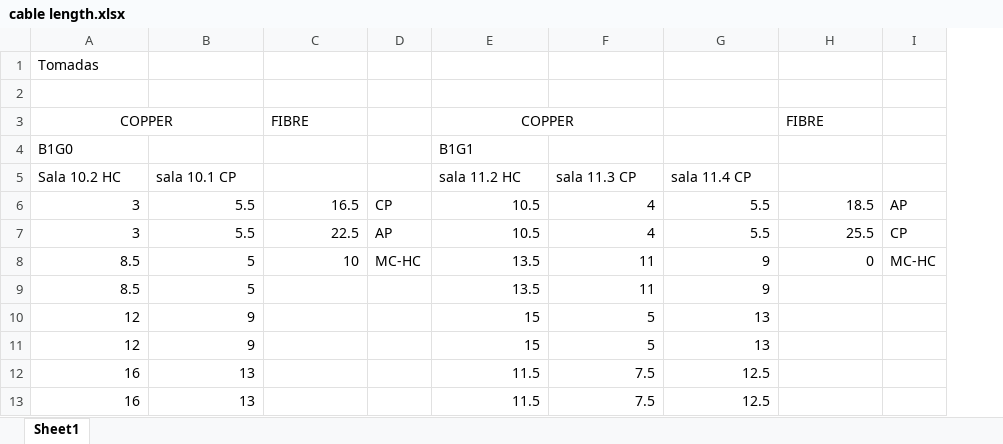
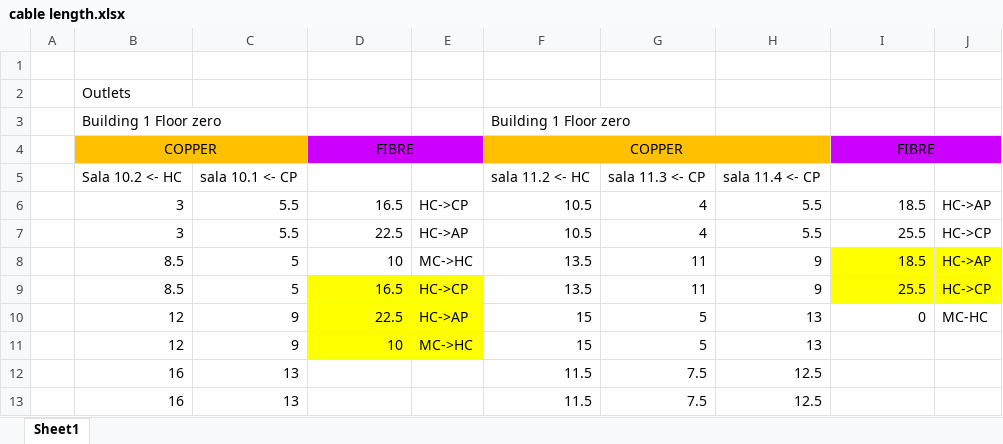
Before and after one commit to Joao-PP-Alves/isep-rcomp, an Excel workbook: doc/sprint1/1191513/cable length.xlsx, sheet Sheet1, drawn as a sheet; only a part is shown; values as stored, in another font and other column widths than the file's, no borders; removed rows and columns are numbered as before the commit, all else as after; the diff names each change by its address in the sheet, - before the commit and + after, or states it on an @@ line.

```diff
--- a/doc/sprint1/1191513/cable length.xlsx (sheet Sheet1)
+++ b/doc/sprint1/1191513/cable length.xlsx (sheet Sheet1)
+column A, empty
-column D, rows 6-8: CP | AP | MC-HC
+column E, rows 6-11: HC->CP | HC->AP | MC->HC | HC->CP | HC->AP | MC->HC
-column I, rows 6-8: AP | CP | MC-HC
+column J, rows 6-10: HC->AP | HC->CP | HC->AP | HC->CP | MC-HC
-row 1: Tomadas
+row 2:  | Outlets
+row 3:  | Building 1 Floor zero |  |  |  | Building 1 Floor zero
-B4:C4 fill: none
+B4:C4 fill: #FFC000
@@ D4 fill: none → #CC00FF, alignment: left → center @@
+D4:E4 merged
-F4:H4 fill: none
+F4:H4 fill: #FFC000
-E3:F3 merged
+F4:H4 merged
@@ I4 fill: none → #CC00FF, alignment: left → center @@
+I4:J4 merged
-row 4: B1G0 |  |  |  | B1G1
-B5: Sala 10.2 HC
+B5: Sala 10.2 <- HC
-C5: sala 10.1 CP
+C5: sala 10.1 <- CP
-F5: sala 11.2 HC
+F5: sala 11.2 <- HC
-G5: sala 11.3 CP
+G5: sala 11.3 <- CP
-H5: sala 11.4 CP
+H5: sala 11.4 <- CP
-I8: 0
+I8: 18.5
-I8:I9 fill: none
+I8:I9 fill: #FFFF00
-D9: (empty)
+D9: 16.5
-D9:D11 fill: none
+D9:D11 fill: #FFFF00
-I9: (empty)
+I9: 25.5
-D10: (empty)
+D10: 22.5
-I10: (empty)
+I10: 0
-D11: (empty)
+D11: 10
```
Also changed, not shown: 10 other files.
